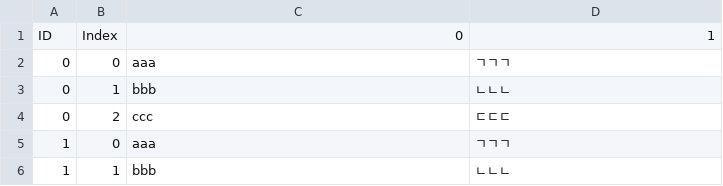
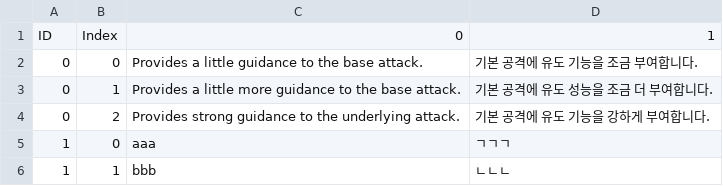
Before and after one commit to VeryMalangCow/RemnantVael, a CSV file: Assets/Resources/CSV/Desc/MainChipDescCSV.csv, drawn as a sheet; only a part is shown.

```diff
--- a/Assets/Resources/CSV/Desc/MainChipDescCSV.csv
+++ b/Assets/Resources/CSV/Desc/MainChipDescCSV.csv
@@ -1,5 +1,5 @@
 ID,Index,0,1
-0,0,aaa,ㄱㄱㄱ
-0,1,bbb,ㄴㄴㄴ
-0,2,ccc,ㄷㄷㄷ
+0,0,Provides a little guidance to the base attack.,기본 공격에 유도 기능을 조금 부여합니다.
+0,1,Provides a little more guidance to the base attack.,기본 공격에 유도 성능을 조금 더 부여합니다.
+0,2,Provides strong guidance to the underlying attack.,기본 공격에 유도 기능을 강하게 부여합니다.
 1,0,aaa,ㄱㄱㄱ
```
Also changed, not shown: 5 other files.
